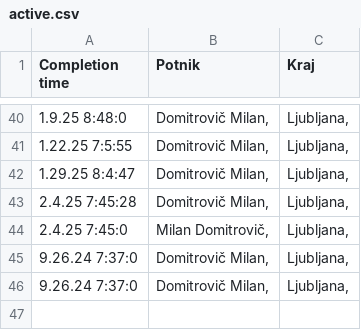
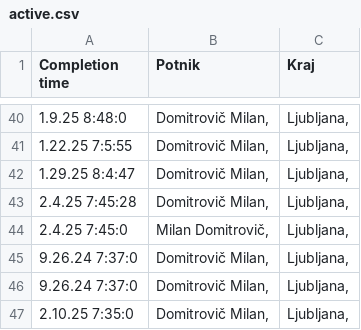
Before and after one commit to SRP-B/dat-za, a CSV file: active.csv, drawn as a sheet; only a part is shown, gaps mark what is left out.

Commit message:
Appv12

```diff
--- a/active.csv
+++ b/active.csv
@@ -46 +46,2 @@
 9.26.24 7:37:0;"Domitrovič Milan,";"Ljubljana,"
+2.10.25 7:35:0;"Domitrovič Milan,";"Ljubljana,"
```
